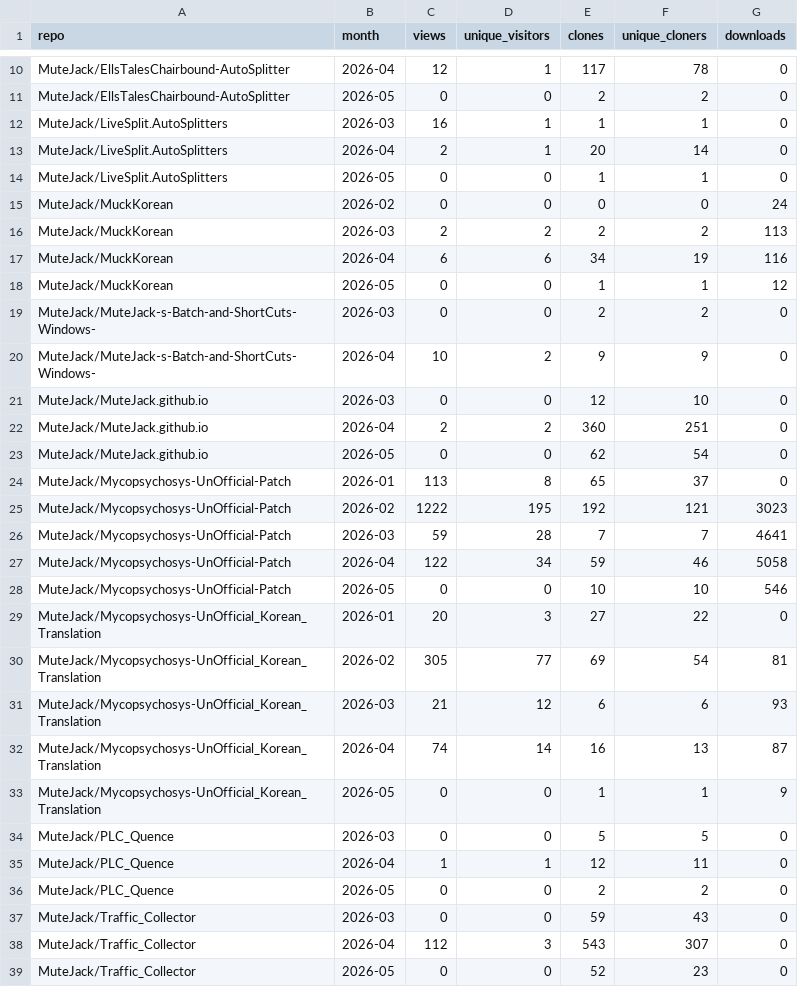
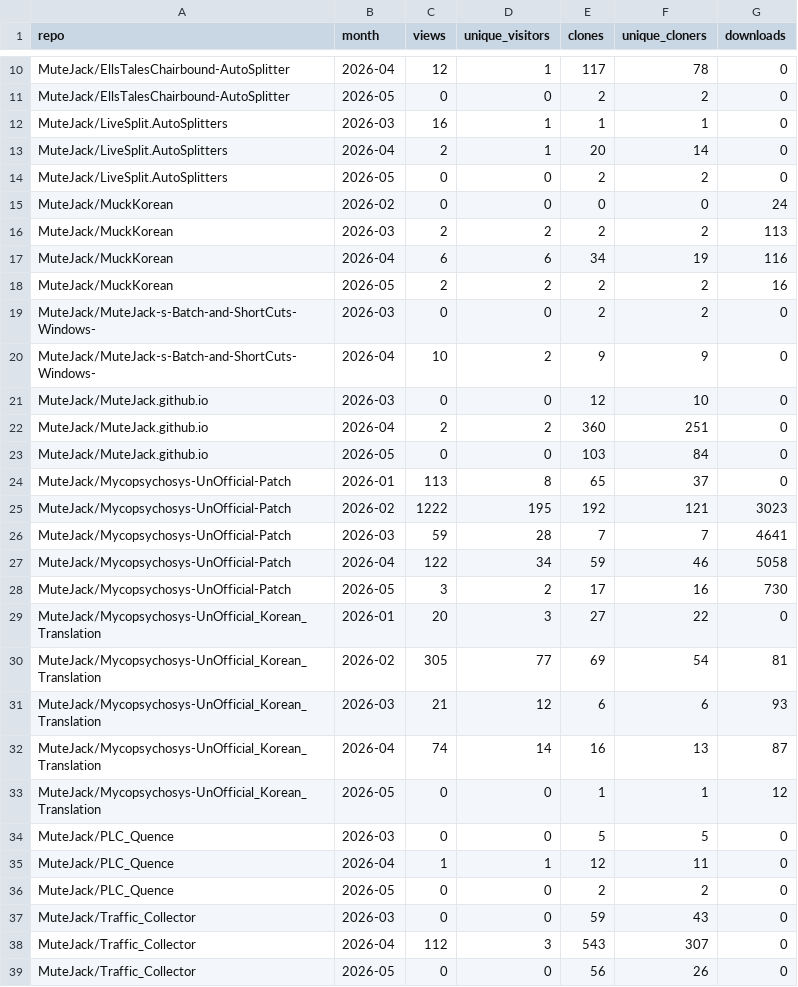
Before and after one commit to MuteJack/Traffic_Collector, a CSV file: stats/monthly.csv, drawn as a sheet; only a part is shown, gaps mark what is left out; the diff covers the shown part only.

```diff
--- a/stats/monthly.csv
+++ b/stats/monthly.csv
@@ -13,3 +13,3 @@ MuteJack/LiveSplit.AutoSplitters,2026-03,16,1,1,1,0
 MuteJack/LiveSplit.AutoSplitters,2026-04,2,1,20,14,0
-MuteJack/LiveSplit.AutoSplitters,2026-05,0,0,1,1,0
+MuteJack/LiveSplit.AutoSplitters,2026-05,0,0,2,2,0
 MuteJack/MuckKorean,2026-02,0,0,0,0,24
@@ -17,3 +17,3 @@ MuteJack/MuckKorean,2026-03,2,2,2,2,113
 MuteJack/MuckKorean,2026-04,6,6,34,19,116
-MuteJack/MuckKorean,2026-05,0,0,1,1,12
+MuteJack/MuckKorean,2026-05,2,2,2,2,16
 MuteJack/MuteJack-s-Batch-and-ShortCuts-Windows-,2026-03,0,0,2,2,0
@@ -22,3 +22,3 @@ MuteJack/MuteJack.github.io,2026-03,0,0,12,10,0
 MuteJack/MuteJack.github.io,2026-04,2,2,360,251,0
-MuteJack/MuteJack.github.io,2026-05,0,0,62,54,0
+MuteJack/MuteJack.github.io,2026-05,0,0,103,84,0
 MuteJack/Mycopsychosys-UnOfficial-Patch,2026-01,113,8,65,37,0
@@ -27,3 +27,3 @@ MuteJack/Mycopsychosys-UnOfficial-Patch,2026-03,59,28,7,7,4641
 MuteJack/Mycopsychosys-UnOfficial-Patch,2026-04,122,34,59,46,5058
-MuteJack/Mycopsychosys-UnOfficial-Patch,2026-05,0,0,10,10,546
+MuteJack/Mycopsychosys-UnOfficial-Patch,2026-05,3,2,17,16,730
 MuteJack/Mycopsychosys-UnOfficial_Korean_Translation,2026-01,20,3,27,22,0
@@ -32,3 +32,3 @@ MuteJack/Mycopsychosys-UnOfficial_Korean_Translation,2026-03,21,12,6,6,93
 MuteJack/Mycopsychosys-UnOfficial_Korean_Translation,2026-04,74,14,16,13,87
-MuteJack/Mycopsychosys-UnOfficial_Korean_Translation,2026-05,0,0,1,1,9
+MuteJack/Mycopsychosys-UnOfficial_Korean_Translation,2026-05,0,0,1,1,12
 MuteJack/PLC_Quence,2026-03,0,0,5,5,0
@@ -38,2 +38,2 @@ MuteJack/Traffic_Collector,2026-03,0,0,59,43,0
 MuteJack/Traffic_Collector,2026-04,112,3,543,307,0
-MuteJack/Traffic_Collector,2026-05,0,0,52,23,0
+MuteJack/Traffic_Collector,2026-05,0,0,56,26,0
```
Also changed, not shown: 3 edited cells elsewhere in this file, stats/releases_daily.csv, stats/traffic_clones.csv, 5 other files.
